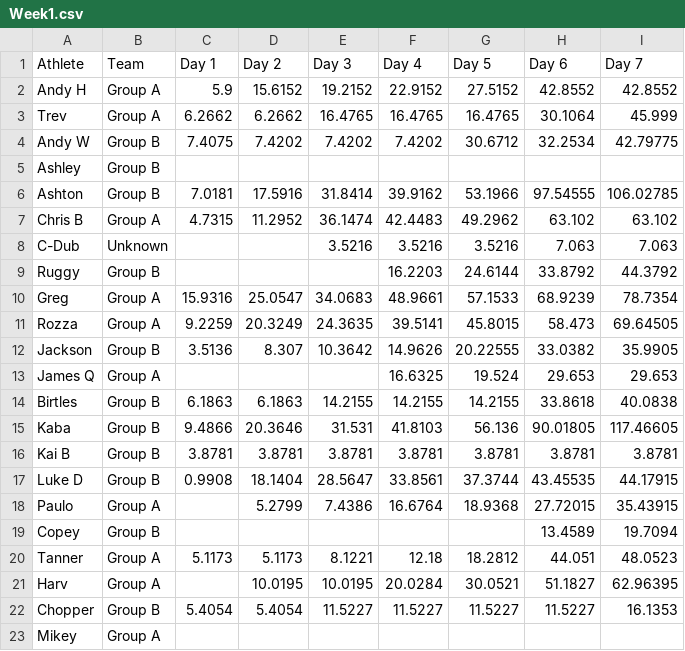
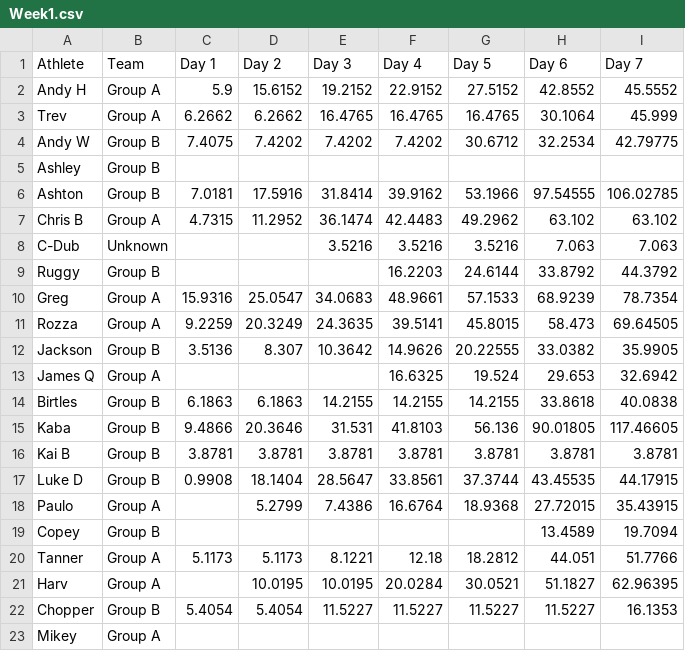
Before and after one commit to orbimation/StravaLabVIEWTwitter, a CSV file: Exports/Week1.csv, drawn as a sheet.

```diff
--- a/Exports/Week1.csv
+++ b/Exports/Week1.csv
@@ -1,3 +1,3 @@
 Athlete,Team,Day 1,Day 2,Day 3,Day 4,Day 5,Day 6,Day 7
-Andy H,Group A,5.9,15.6152,19.2152,22.9152,27.5152,42.8552,42.8552
+Andy H,Group A,5.9,15.6152,19.2152,22.9152,27.5152,42.8552,45.5552
 Trev,Group A,6.2662,6.2662,16.4765,16.4765,16.4765,30.1064,45.999
@@ -12,3 +12,3 @@ Rozza,Group A,9.2259,20.3249,24.3635,39.5141,45.8015,58.473,69.64505
 Jackson,Group B,3.5136,8.307,10.3642,14.9626,20.22555,33.0382,35.9905
-James Q,Group A,,,,16.6325,19.524,29.653,29.653
+James Q,Group A,,,,16.6325,19.524,29.653,32.6942
 Birtles,Group B,6.1863,6.1863,14.2155,14.2155,14.2155,33.8618,40.0838
@@ -19,3 +19,3 @@ Paulo,Group A,,5.2799,7.4386,16.6764,18.9368,27.72015,35.43915
 Copey,Group B,,,,,,13.4589,19.7094
-Tanner,Group A,5.1173,5.1173,8.1221,12.18,18.2812,44.051,48.0523
+Tanner,Group A,5.1173,5.1173,8.1221,12.18,18.2812,44.051,51.7766
 Harv,Group A,,10.0195,10.0195,20.0284,30.0521,51.1827,62.96395
```
Also changed, not shown: 2 other files.
